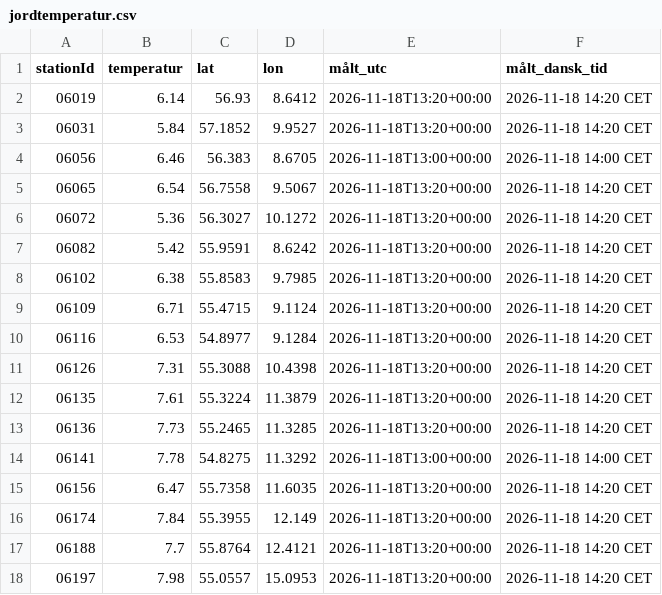
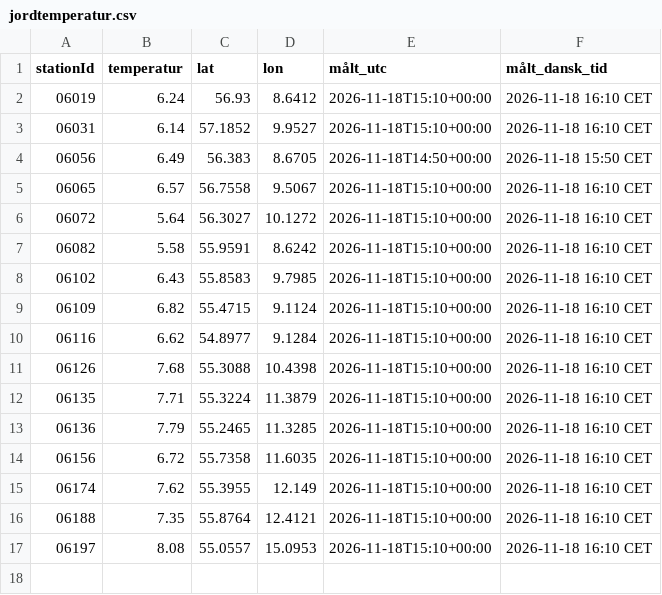
Before and after one commit to dmi-jordtemperatur/dmi-jordtemperatur, a CSV file: jordtemperatur.csv, drawn as a sheet.

```diff
--- a/jordtemperatur.csv
+++ b/jordtemperatur.csv
@@ -1,18 +1,17 @@
 stationId,temperatur,lat,lon,målt_utc,målt_dansk_tid
-06019,6.14,56.93,8.6412,2026-11-18T13:20+00:00,2026-11-18 14:20 CET
-06031,5.84,57.1852,9.9527,2026-11-18T13:20+00:00,2026-11-18 14:20 CET
-06056,6.46,56.383,8.6705,2026-11-18T13:00+00:00,2026-11-18 14:00 CET
-06065,6.54,56.7558,9.5067,2026-11-18T13:20+00:00,2026-11-18 14:20 CET
-06072,5.36,56.3027,10.1272,2026-11-18T13:20+00:00,2026-11-18 14:20 CET
-06082,5.42,55.9591,8.6242,2026-11-18T13:20+00:00,2026-11-18 14:20 CET
-06102,6.38,55.8583,9.7985,2026-11-18T13:20+00:00,2026-11-18 14:20 CET
-06109,6.71,55.4715,9.1124,2026-11-18T13:20+00:00,2026-11-18 14:20 CET
-06116,6.53,54.8977,9.1284,2026-11-18T13:20+00:00,2026-11-18 14:20 CET
-06126,7.31,55.3088,10.4398,2026-11-18T13:20+00:00,2026-11-18 14:20 CET
-06135,7.61,55.3224,11.3879,2026-11-18T13:20+00:00,2026-11-18 14:20 CET
-06136,7.73,55.2465,11.3285,2026-11-18T13:20+00:00,2026-11-18 14:20 CET
-06141,7.78,54.8275,11.3292,2026-11-18T13:00+00:00,2026-11-18 14:00 CET
-06156,6.47,55.7358,11.6035,2026-11-18T13:20+00:00,2026-11-18 14:20 CET
-06174,7.84,55.3955,12.149,2026-11-18T13:20+00:00,2026-11-18 14:20 CET
-06188,7.7,55.8764,12.4121,2026-11-18T13:20+00:00,2026-11-18 14:20 CET
-06197,7.98,55.0557,15.0953,2026-11-18T13:20+00:00,2026-11-18 14:20 CET
+06019,6.24,56.93,8.6412,2026-11-18T15:10+00:00,2026-11-18 16:10 CET
+06031,6.14,57.1852,9.9527,2026-11-18T15:10+00:00,2026-11-18 16:10 CET
+06056,6.49,56.383,8.6705,2026-11-18T14:50+00:00,2026-11-18 15:50 CET
+06065,6.57,56.7558,9.5067,2026-11-18T15:10+00:00,2026-11-18 16:10 CET
+06072,5.64,56.3027,10.1272,2026-11-18T15:10+00:00,2026-11-18 16:10 CET
+06082,5.58,55.9591,8.6242,2026-11-18T15:10+00:00,2026-11-18 16:10 CET
+06102,6.43,55.8583,9.7985,2026-11-18T15:10+00:00,2026-11-18 16:10 CET
+06109,6.82,55.4715,9.1124,2026-11-18T15:10+00:00,2026-11-18 16:10 CET
+06116,6.62,54.8977,9.1284,2026-11-18T15:10+00:00,2026-11-18 16:10 CET
+06126,7.68,55.3088,10.4398,2026-11-18T15:10+00:00,2026-11-18 16:10 CET
+06135,7.71,55.3224,11.3879,2026-11-18T15:10+00:00,2026-11-18 16:10 CET
+06136,7.79,55.2465,11.3285,2026-11-18T15:10+00:00,2026-11-18 16:10 CET
+06156,6.72,55.7358,11.6035,2026-11-18T15:10+00:00,2026-11-18 16:10 CET
+06174,7.62,55.3955,12.149,2026-11-18T15:10+00:00,2026-11-18 16:10 CET
+06188,7.35,55.8764,12.4121,2026-11-18T15:10+00:00,2026-11-18 16:10 CET
+06197,8.08,55.0557,15.0953,2026-11-18T15:10+00:00,2026-11-18 16:10 CET
```
